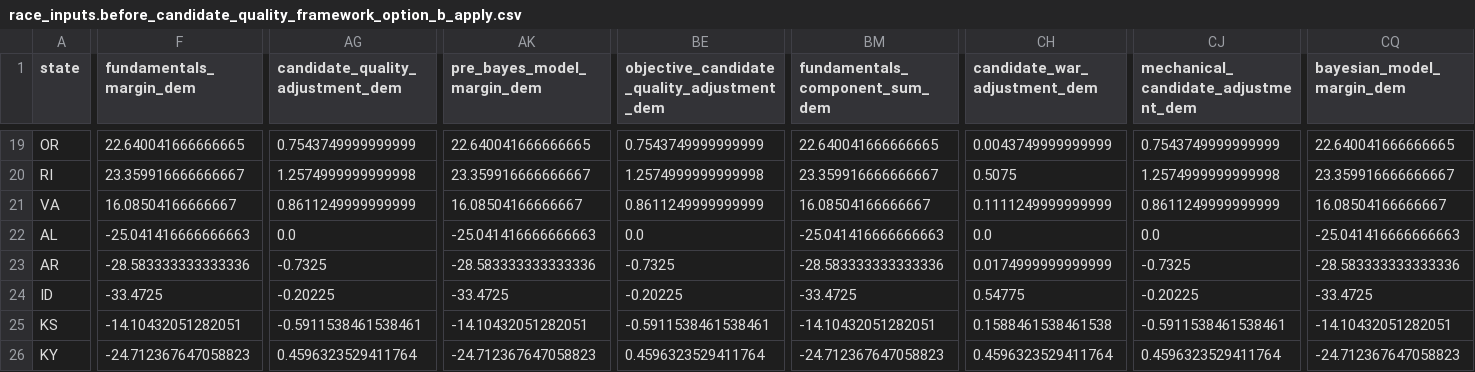
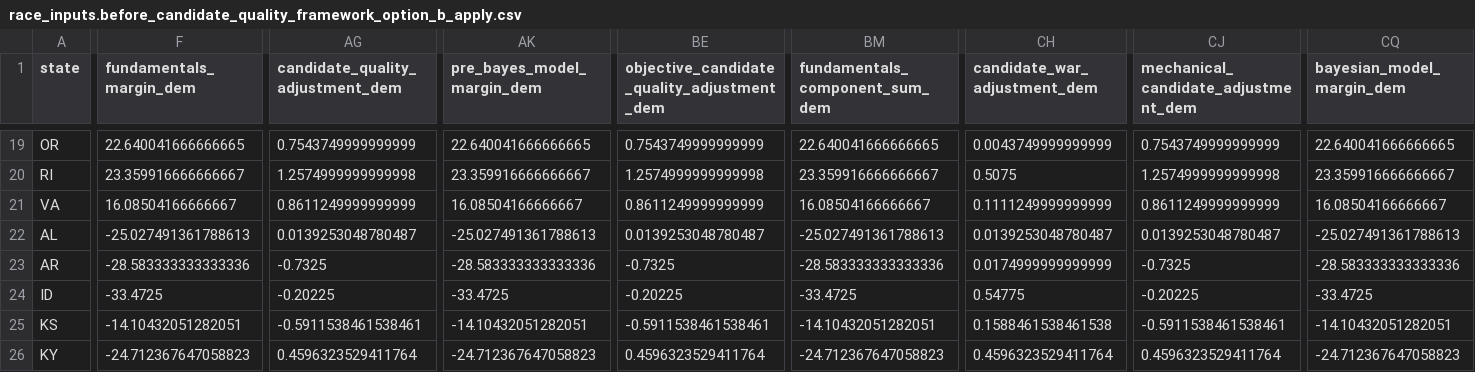
Before and after one commit to benyelin/2026-senate-model, a CSV file: inputs/race_inputs.before_candidate_quality_framework_option_b_apply.csv, drawn as a sheet; only a part is shown, gaps mark what is left out; the diff covers the shown part only; the diff names each change by its address in the sheet, - before the commit and + after, or states it on an @@ line.

```diff
--- a/inputs/race_inputs.before_candidate_quality_framework_option_b_apply.csv
+++ b/inputs/race_inputs.before_candidate_quality_framework_option_b_apply.csv
-F22 (fundamentals_margin_dem): -25.041416666666663
+F22 (fundamentals_margin_dem): -25.027491361788613
-AG22 (candidate_quality_adjustment_dem): 0.0
+AG22 (candidate_quality_adjustment_dem): 0.0139253048780487
-AK22 (pre_bayes_model_margin_dem): -25.041416666666663
+AK22 (pre_bayes_model_margin_dem): -25.027491361788613
-BE22: 0.0
+BE22: 0.0139253048780487
-BM22 (fundamentals_component_sum_dem): -25.041416666666663
+BM22 (fundamentals_component_sum_dem): -25.027491361788613
-CH22 (candidate_war_adjustment_dem): 0.0
+CH22 (candidate_war_adjustment_dem): 0.0139253048780487
-CJ22: 0.0
+CJ22: 0.0139253048780487
-CQ22 (bayesian_model_margin_dem): -25.041416666666663
+CQ22 (bayesian_model_margin_dem): -25.027491361788613
```
Also changed, not shown: 4 edited cells elsewhere in this file, inputs/manual_polls.csv, inputs/manual_polls_adjusted.csv, 17 other files.
